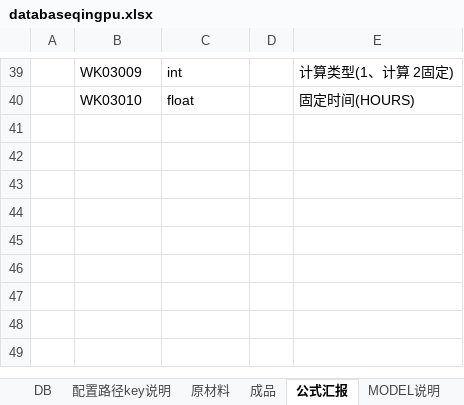
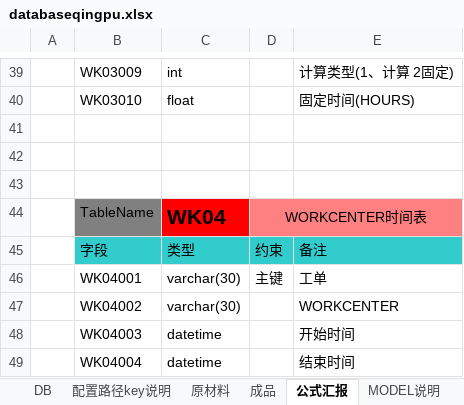
Before and after one commit to howardwyy/testqp, an Excel workbook: databaseqingpu.xlsx, sheet 公式汇报, drawn as a sheet; only a part is shown, gaps mark what is left out; values as stored, in another font and other column widths than the file's, no borders; the diff names each change by its address in the sheet, - before the commit and + after, or states it on an @@ line.

```diff
--- a/databaseqingpu.xlsx (sheet 公式汇报)
+++ b/databaseqingpu.xlsx (sheet 公式汇报)
+row 41: (empty)
+row 42: (empty)
+row 43: (empty)
+row 44:  | TableName | WK04 | WORKCENTER时间表
+row 45:  | 字段 | 类型 | 约束 | 备注
+row 46:  | WK04001 | varchar(30) | 主键 | 工单
+row 47:  | WK04002 | varchar(30) |  | WORKCENTER
+row 48:  | WK04003 | datetime |  | 开始时间
+row 49:  | WK04004 | datetime |  | 结束时间
```
Also changed, not shown: sheet 原材料, 59 other files.
